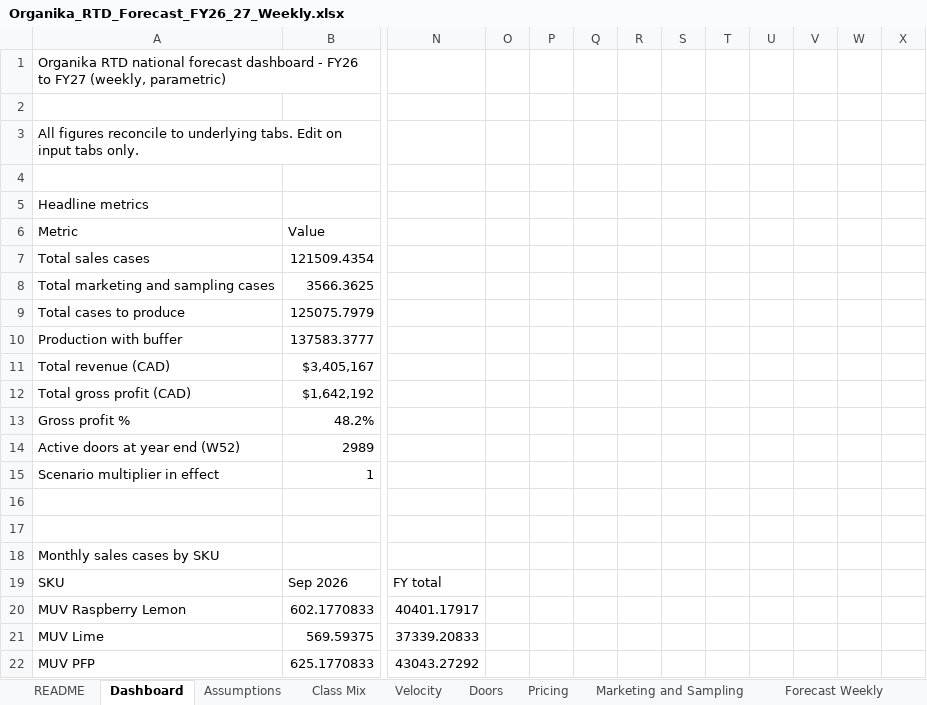
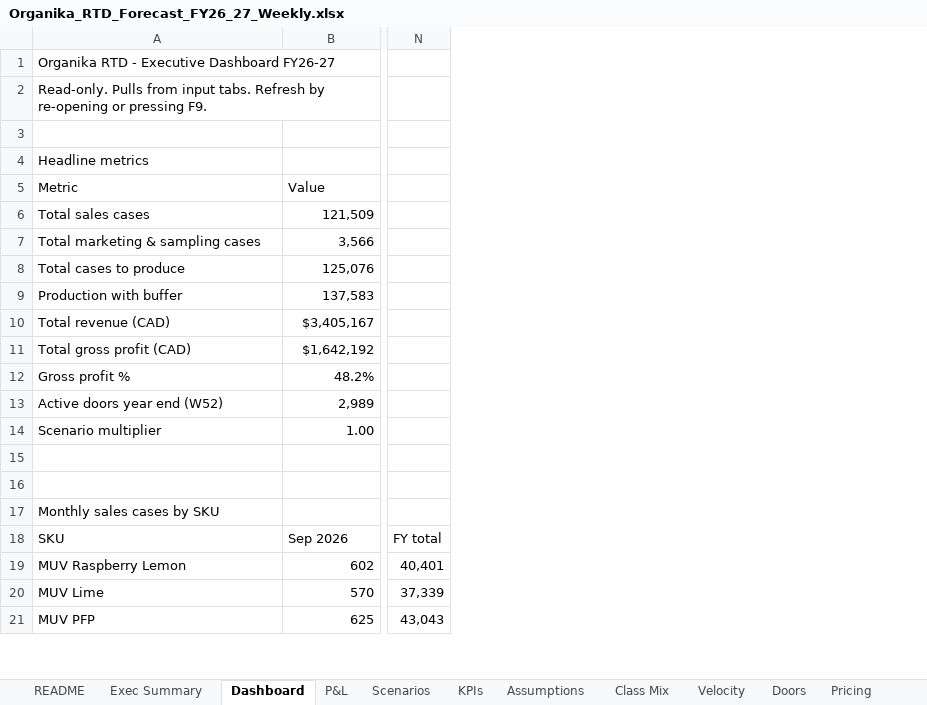
Before and after one commit to louisnto-cloud/my-first-project, an Excel workbook: Organika_RTD_Forecast_FY26_27_Weekly.xlsx, sheet Dashboard, drawn as a sheet; only a part is shown, gaps mark what is left out; values as stored, in another font and other column widths than the file's, no cell formats; charts and pictures not drawn; removed rows and columns are numbered as before the commit, all else as after; rows hold the shown columns only; the diff covers the shown part only; the diff names each change by its address in the sheet, - before the commit and + after, or states it on an @@ line.

```diff
--- a/Organika_RTD_Forecast_FY26_27_Weekly.xlsx (sheet Dashboard)
+++ b/Organika_RTD_Forecast_FY26_27_Weekly.xlsx (sheet Dashboard)
+sheet tab: Exec Summary
+sheet tab: P&L
+sheet tab: Scenarios
+sheet tab: KPIs
-column N, row 19: FY total
-column O, empty
-column P, empty
-column Q, empty
-column R, empty
-column S, empty
-column T, empty
-column U, empty
-column V, empty
-column W, empty
-column X, empty
+column N, row 18: FY total
-A1: Organika RTD national forecast dashboard - FY26 to FY27 (weekly, parametric)
+A1: Organika RTD - Executive Dashboard FY26-27
-row 2: (empty)
-A2: All figures reconcile to underlying tabs. Edit on input tabs only.
+A2: Read-only. Pulls from input tabs. Refresh by re-opening or pressing F9.
-B6: 121509.4354
+B6: 121,509
-A7: Total marketing and sampling cases
+A7: Total marketing & sampling cases
-B7: 3566.3625
+B7: 3,566
-B8: 125075.7979
+B8: 125,076
-B9: 137583.3777
+B9: 137,583
-row 14: Active doors at year end (W52) | 2989
-row 15: Scenario multiplier in effect | 1
+row 13: Active doors year end (W52) | 2,989
+row 14: Scenario multiplier | 1.00
-row 20: MUV Raspberry Lemon | 602.1770833 | 40401.17917
-row 21: MUV Lime | 569.59375 | 37339.20833
-row 22: MUV PFP | 625.1770833 | 43043.27292
+row 19: MUV Raspberry Lemon | 602 | 40,401
+row 20: MUV Lime | 570 | 37,339
+row 21: MUV PFP | 625 | 43,043
```
Also changed, not shown: 19 added rows, 26 removed rows, 29 removed columns and 46 edited cells elsewhere in this sheet, sheet README, sheet Revenue, sheet Forecast Weekly, sheet Production Plan, sheet Doors, sheet Assumptions, 4 more sheets, other sheet tabs, cell formats, formulas that keep their value, charts or pictures, 2 other files.
